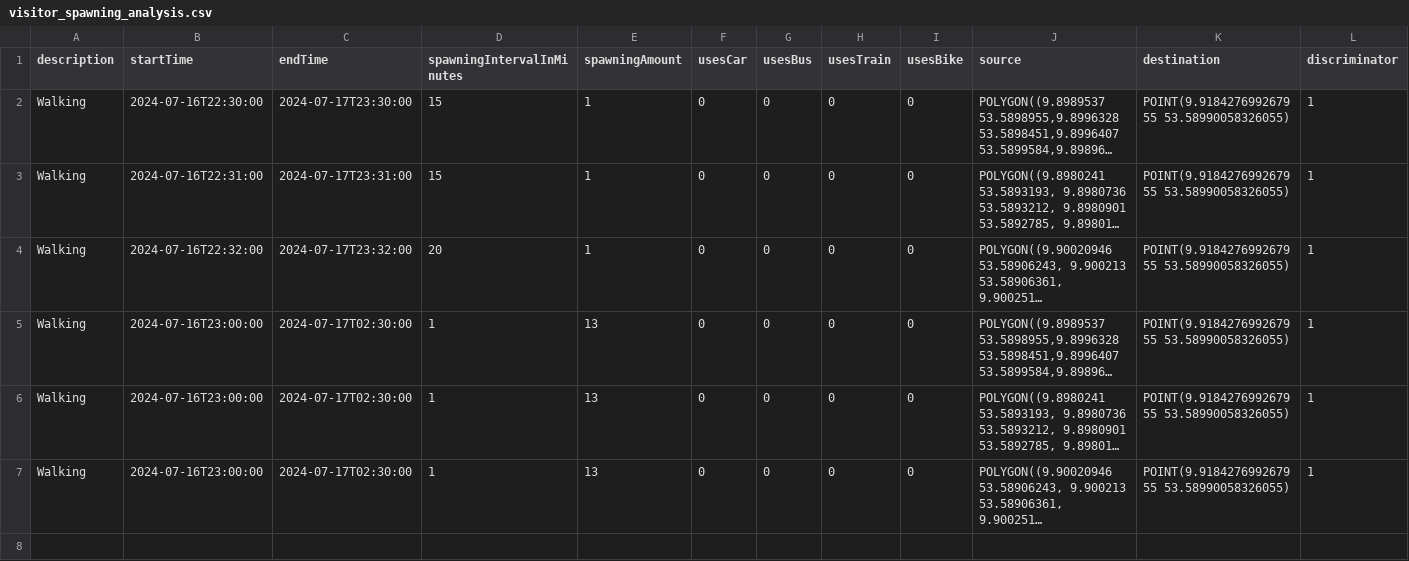
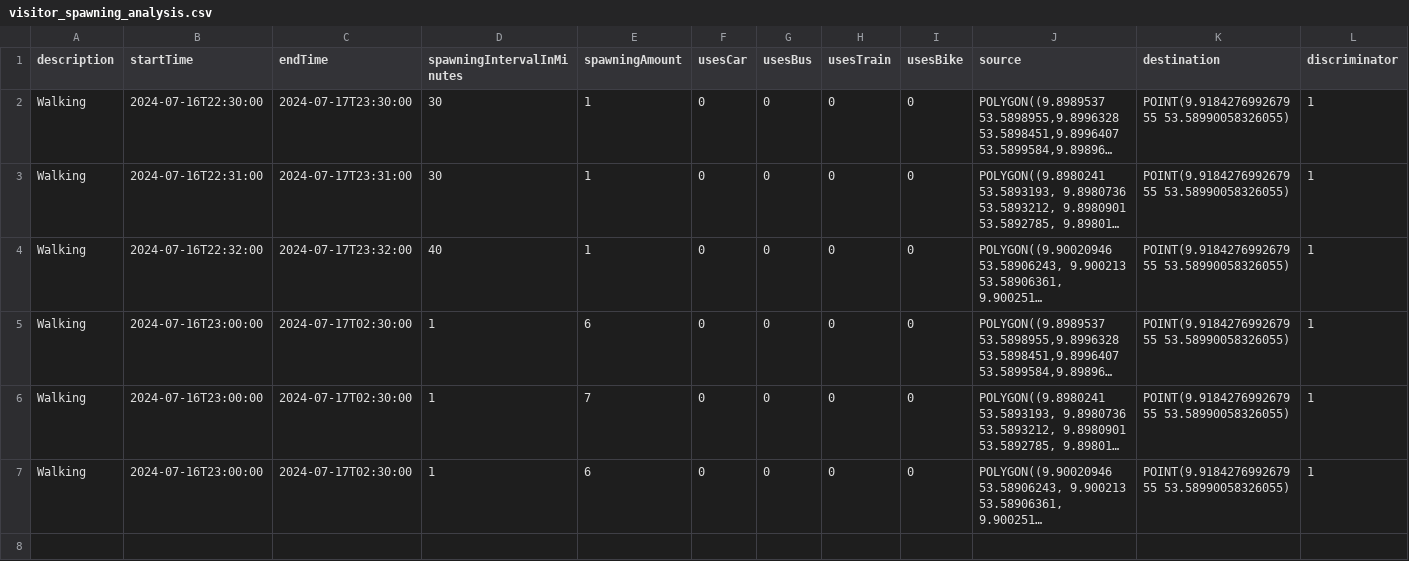
Before and after one commit to MARS-Group-HAW/model-soh, a CSV file: SOHBigEventBox/resources/visitor_spawning_analysis.csv, drawn as a sheet; only a part is shown; the shorter side is filled out with more unchanged rows; long unchanged cells end in …; the diff covers the shown part only; the diff names each change by its address in the sheet, - before the commit and + after, or states it on an @@ line.

Commit message:
Add bus driving visitors to visitor spawning

```diff
--- a/SOHBigEventBox/resources/visitor_spawning_analysis.csv
+++ b/SOHBigEventBox/resources/visitor_spawning_analysis.csv
-D2:D3 (spawningIntervalInMinutes): 15
+D2:D3 (spawningIntervalInMinutes): 30
-D4 (spawningIntervalInMinutes): 20
+D4 (spawningIntervalInMinutes): 40
-E5 (spawningAmount): 13
+E5 (spawningAmount): 6
-E6 (spawningAmount): 13
+E6 (spawningAmount): 7
-E7 (spawningAmount): 13
+E7 (spawningAmount): 6
+row 8: (empty)
```
Also changed, not shown: 6 added rows elsewhere in this file.
